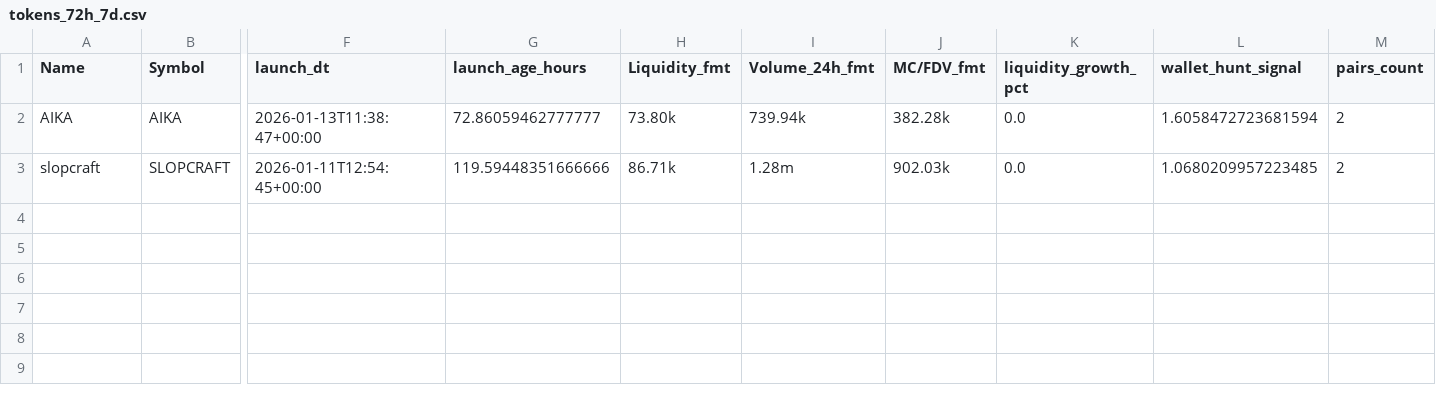
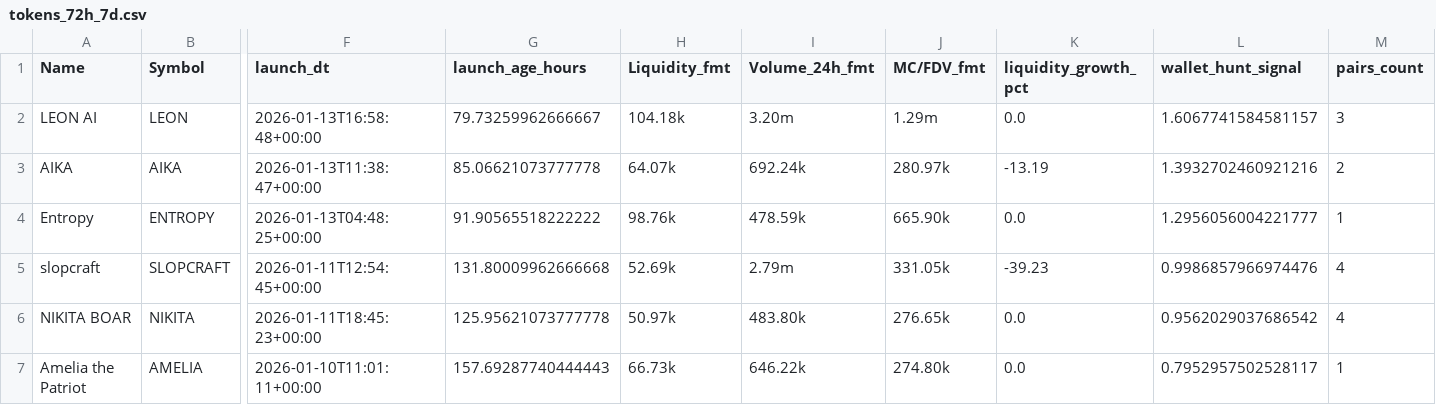
Before and after one commit to ziovajoz/solana-token-csv, a CSV file: output/tokens_72h_7d.csv, drawn as a sheet; only a part is shown, gaps mark what is left out; addresses are those after the commit; rows hold the shown columns only; the diff names each change by its address in the sheet, - before the commit and + after, or states it on an @@ line.

```diff
--- a/output/tokens_72h_7d.csv
+++ b/output/tokens_72h_7d.csv
+row 2: LEON AI | LEON | 2026-01-13T16:58:48+00:00 | 79.73259962666667 | 104.18k | 3.20m | 1.29m | 0.0 | 1.6067741584581157 | 3
-G3 (launch_age_hours): 72.86059462777777
+G3 (launch_age_hours): 85.06621073777778
-H3 (Liquidity_fmt): 73.80k
+H3 (Liquidity_fmt): 64.07k
-I3 (Volume_24h_fmt): 739.94k
+I3 (Volume_24h_fmt): 692.24k
-J3 (MC/FDV_fmt): 382.28k
+J3 (MC/FDV_fmt): 280.97k
-K3 (liquidity_growth_pct): 0.0
+K3 (liquidity_growth_pct): -13.19
-L3 (wallet_hunt_signal): 1.6058472723681594
+L3 (wallet_hunt_signal): 1.3932702460921216
+row 4: Entropy | ENTROPY | 2026-01-13T04:48:25+00:00 | 91.90565518222222 | 98.76k | 478.59k | 665.90k | 0.0 | 1.2956056004221777 | 1
-G5 (launch_age_hours): 119.59448351666666
+G5 (launch_age_hours): 131.80009962666668
-H5 (Liquidity_fmt): 86.71k
+H5 (Liquidity_fmt): 52.69k
-I5 (Volume_24h_fmt): 1.28m
+I5 (Volume_24h_fmt): 2.79m
-J5 (MC/FDV_fmt): 902.03k
+J5 (MC/FDV_fmt): 331.05k
-K5 (liquidity_growth_pct): 0.0
+K5 (liquidity_growth_pct): -39.23
-L5 (wallet_hunt_signal): 1.0680209957223485
+L5 (wallet_hunt_signal): 0.9986857966974476
-M5 (pairs_count): 2
+M5 (pairs_count): 4
+row 6: NIKITA BOAR | NIKITA | 2026-01-11T18:45:23+00:00 | 125.95621073777778 | 50.97k | 483.80k | 276.65k | 0.0 | 0.9562029037686542 | 4
+row 7: Amelia the Patriot | AMELIA | 2026-01-10T11:01:11+00:00 | 157.69287740444443 | 66.73k | 646.22k | 274.80k | 0.0 | 0.7952957502528117 | 1
```
Also changed, not shown: output/included.csv, output/tokens_0_24h.csv, 4 other files.
